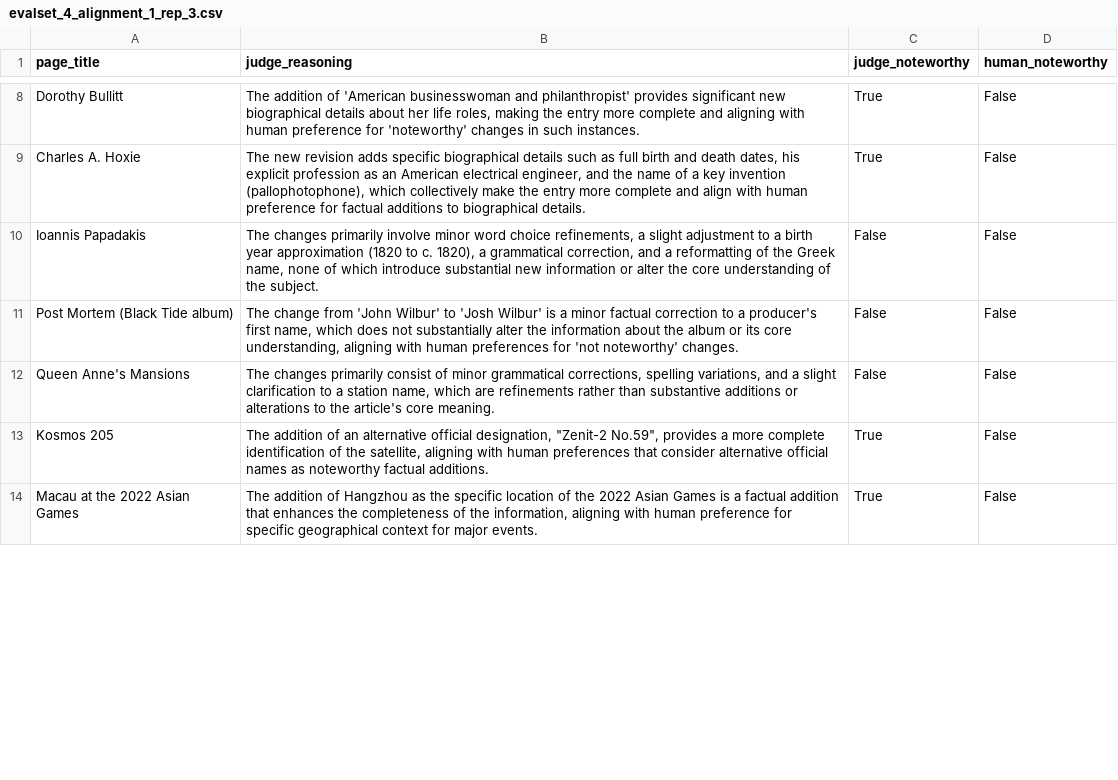
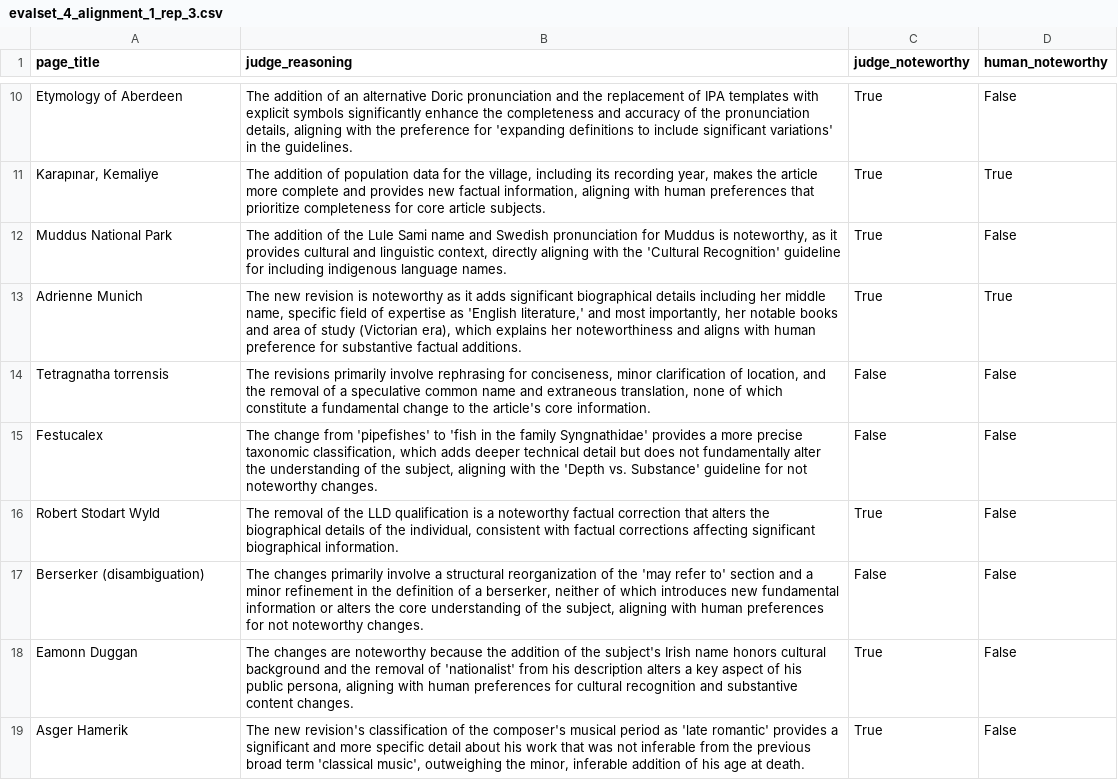
Before and after one commit to jedick/noteworthy-differences, a CSV file: evaluations/evalset_4_alignment_1_rep_3.csv, drawn as a sheet; only a part is shown, gaps mark what is left out; addresses are those after the commit; the diff covers the shown part only; the diff names each change by its address in the sheet, - before the commit and + after, or states it on an @@ line.

```diff
--- a/evaluations/evalset_4_alignment_1_rep_3.csv
+++ b/evaluations/evalset_4_alignment_1_rep_3.csv
-A10 (page_title): Dorothy Bullitt
+A10 (page_title): Etymology of Aberdeen
-B10 (judge_reasoning): …addition of 'American businesswoman and philanthropist' provides significant new biographical details about her life roles, making the entry more complete and aligning with human preference for 'noteworthy' changes in such instances.
+B10 (judge_reasoning): …addition of an alternative Doric pronunciation and the replacement of IPA templates with explicit symbols significantly enhance the completeness and accuracy of the pronunciation details, aligning with the preference for 'expanding definitions to include significant variations' in the guidelines.
+row 11: Karapınar, Kemaliye | The addition of population data for the village, including its recording year, makes the article more complete and provides new factual information, aligning with human preferences that prioritize completeness for core article subjects. | True | True
-A12 (page_title): Charles A. Hoxie
+A12 (page_title): Muddus National Park
-B12 (judge_reasoning): The new revision adds specific biographical details such as full birth and death dates, his explicit profession as an American electrical engineer, and the name of a key invention (pallophotophone), which collectively make the entry more complete and align with human preference for factual additions to biographical details.
+B12 (judge_reasoning): The addition of the Lule Sami name and Swedish pronunciation for Muddus is noteworthy, as it provides cultural and linguistic context, directly aligning with the 'Cultural Recognition' guideline for including indigenous language names.
+row 13: Adrienne Munich | The new revision is noteworthy as it adds significant biographical details including her middle name, specific field of expertise as 'English literature,' and most importantly, her notable books and area of study (Victorian era), which explains her noteworthiness and aligns with human preference for substantive factual additions. | True | True
-A14 (page_title): Ioannis Papadakis
+A14 (page_title): Tetragnatha torrensis
-B14 (judge_reasoning): The changes primarily involve minor word choice refinements, a slight adjustment to a birth year approximation (1820 to c. 1820), a grammatical correction, and a reformatting of the Greek name, none of which introduce substantial new information or alter the core understanding of the subject.
+B14 (judge_reasoning): The revisions primarily involve rephrasing for conciseness, minor clarification of location, and the removal of a speculative common name and extraneous translation, none of which constitute a fundamental change to the article's core information.
-A15 (page_title): Post Mortem (Black Tide album)
+A15 (page_title): Festucalex
-B15 (judge_reasoning): …change from 'John Wilbur' to 'Josh Wilbur' is a minor factual correction to a producer's first name, which does not substantially alter the information about the album or its core understanding, aligning with human preferences for 'not noteworthy' changes.
+B15 (judge_reasoning): …change from 'pipefishes' to 'fish in the family Syngnathidae' provides a more precise taxonomic classification, which adds deeper technical detail but does not fundamentally alter the understanding of the subject, aligning with the 'Depth vs. Substance' guideline for not noteworthy changes.
+row 16: Robert Stodart Wyld | The removal of the LLD qualification is a noteworthy factual correction that alters the biographical details of the individual, consistent with factual corrections affecting significant biographical information. | True | False
-A17 (page_title): Queen Anne's Mansions
+A17 (page_title): Berserker (disambiguation)
-B17 (judge_reasoning): …changes primarily consist of minor grammatical corrections, spelling variations, and a slight clarification to a station name, which are refinements rather than substantive additions or alterations to the article's core meaning.
+B17 (judge_reasoning): …changes primarily involve a structural reorganization of the 'may refer to' section and a minor refinement in the definition of a berserker, neither of which introduces new fundamental information or alters the core understanding of the subject, aligning with human preferences for not noteworthy changes.
-A18 (page_title): Kosmos 205
+A18 (page_title): Eamonn Duggan
-B18 (judge_reasoning): The addition of an alternative official designation, "Zenit-2 No.59", provides a more complete identification of the satellite, aligning with human preferences that consider alternative official names as noteworthy factual additions.
+B18 (judge_reasoning): The changes are noteworthy because the addition of the subject's Irish name honors cultural background and the removal of 'nationalist' from his description alters a key aspect of his public persona, aligning with human preferences for cultural recognition and substantive content changes.
-A19 (page_title): Macau at the 2022 Asian Games
+A19 (page_title): Asger Hamerik
-B19 (judge_reasoning): The addition of Hangzhou as the specific location of the 2022 Asian Games is a factual addition that enhances the completeness of the information, aligning with human preference for specific geographical context for major events.
+B19 (judge_reasoning): The new revision's classification of the composer's musical period as 'late romantic' provides a significant and more specific detail about his work that was not inferable from the previous broad term 'classical music', outweighing the minor, inferable addition of his age at death.
```
Also changed, not shown: 5 added rows, 15 removed rows and 34 edited cells elsewhere in this file, evaluations/evalset_4_alignment_1_rep_1.csv, evaluations/evalset_4_alignment_1_rep_2.csv, 24 other files.
